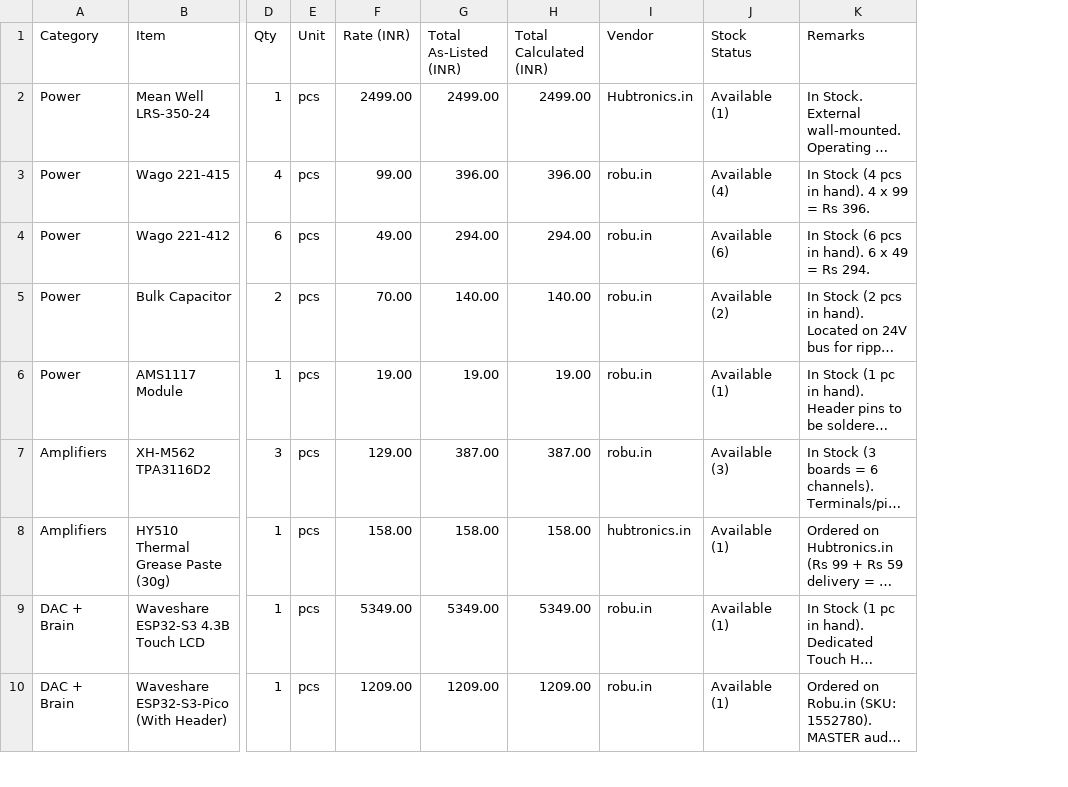
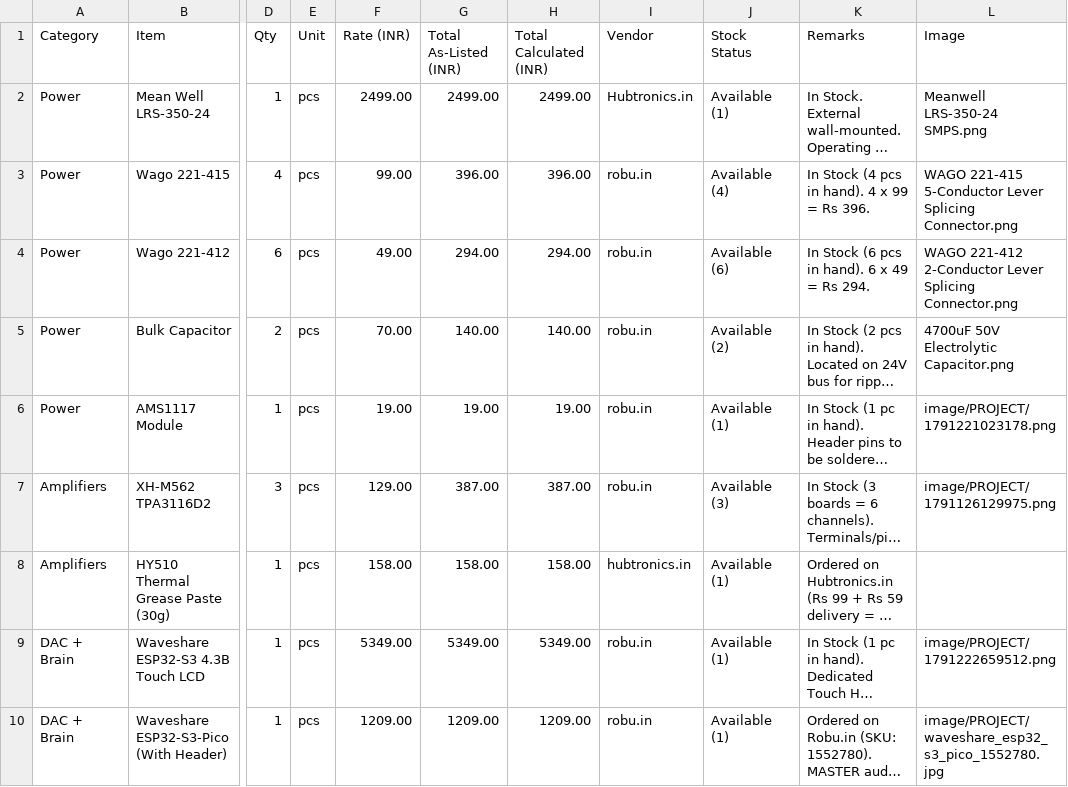
Before and after one commit to mohan-chellappa/diyAmp, a TSV file: BOM.tsv, drawn as a sheet; only a part is shown, gaps mark what is left out; long unchanged cells end in …; the diff names each change by its address in the sheet, - before the commit and + after, or states it on an @@ line.

```diff
--- a/BOM.tsv
+++ b/BOM.tsv
+column L (Image), rows 2-10: Meanwell LRS-350-24 SMPS.png | WAGO 221-415 5-Conductor Lever Splicing Connector.png | WAGO 221-412 2-Conductor Lever Splicing Connector.png | 4700uF 50V Electrolytic Capacitor.png | image/PROJECT/1791221023178.png | image/PROJECT/1791126129975.png |  | image/PROJECT/1791222659512.png | image/PROJECT/waveshare_esp32_s3_pico_1552780.jpg
```
Also changed, not shown: 3 other files.
